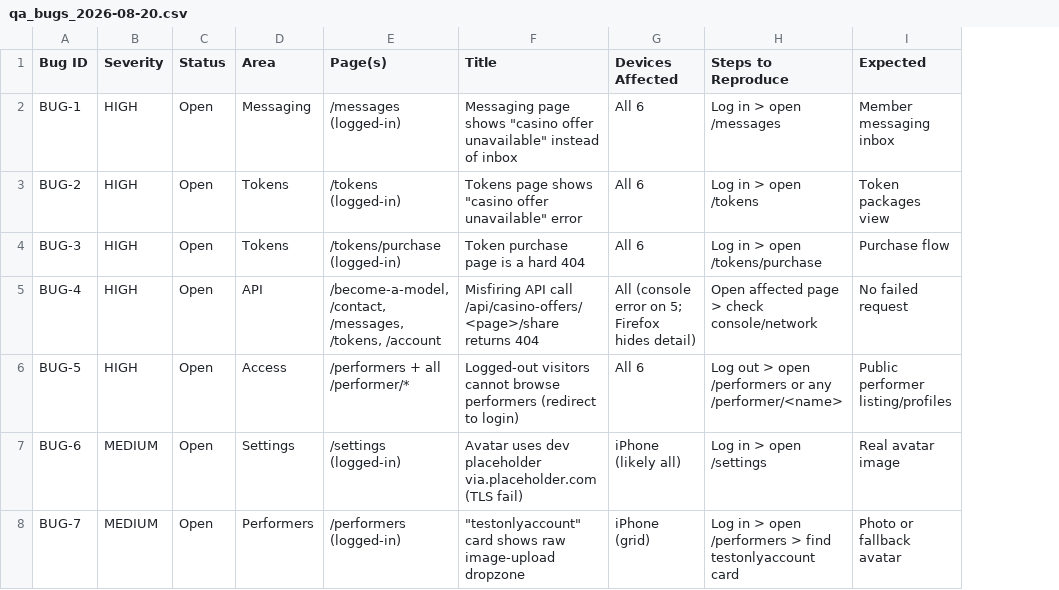
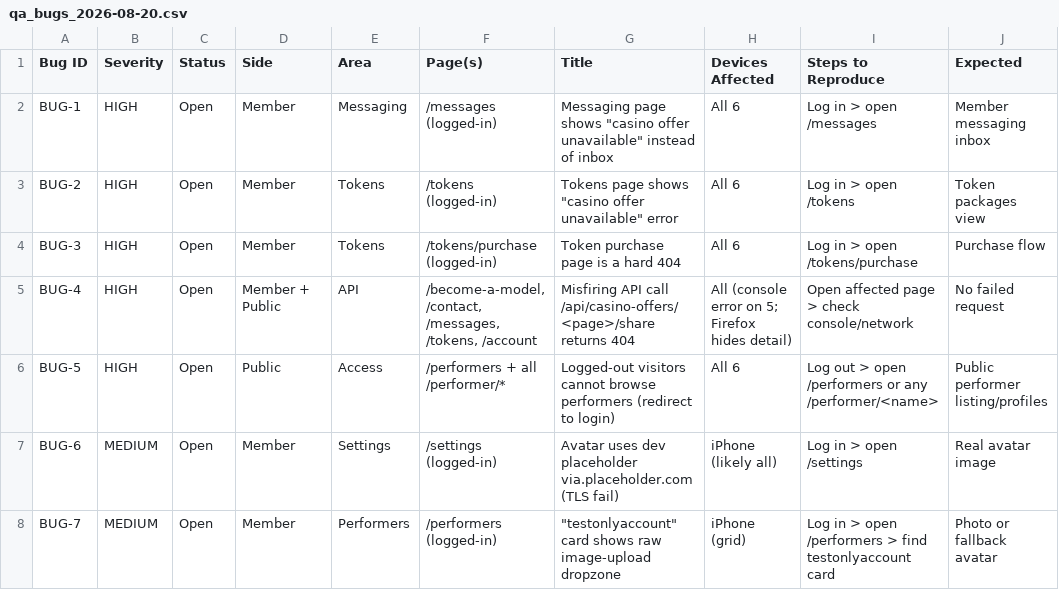
Before and after one commit to olawallin-widgy/streamers-analytics, a CSV file: qa-reports/qa_bugs_2026-08-20.csv, drawn as a sheet; only a part is shown; the diff covers the shown part only; the diff names each change by its address in the sheet, - before the commit and + after, or states it on an @@ line.

```diff
--- a/qa-reports/qa_bugs_2026-08-20.csv
+++ b/qa-reports/qa_bugs_2026-08-20.csv
+column D (Side), rows 2-8: Member | Member | Member | Member + Public | Public | Member | Member
```
Also changed, not shown: 2 added rows elsewhere in this file.
